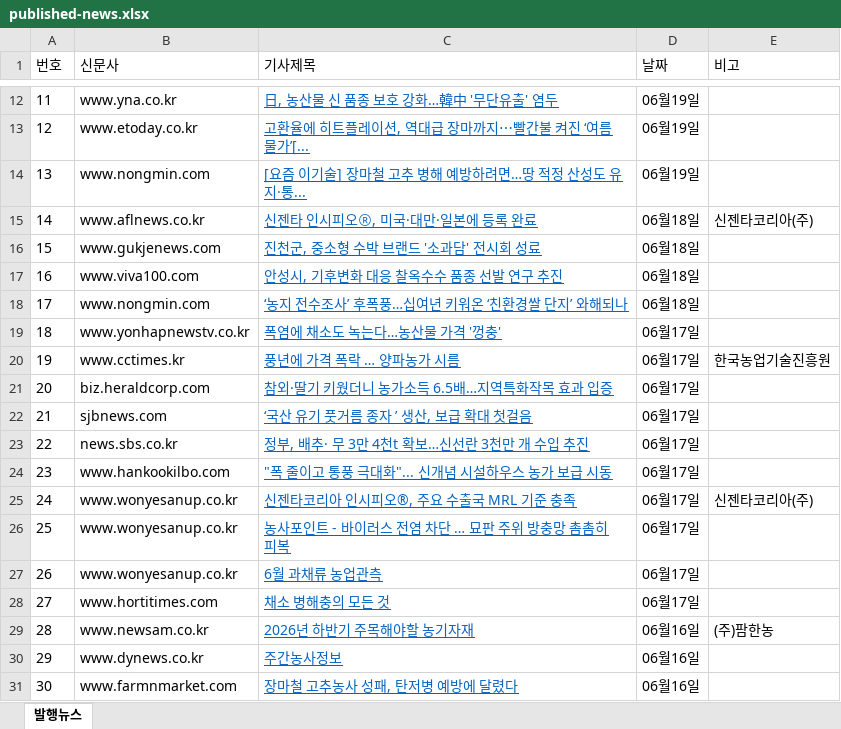
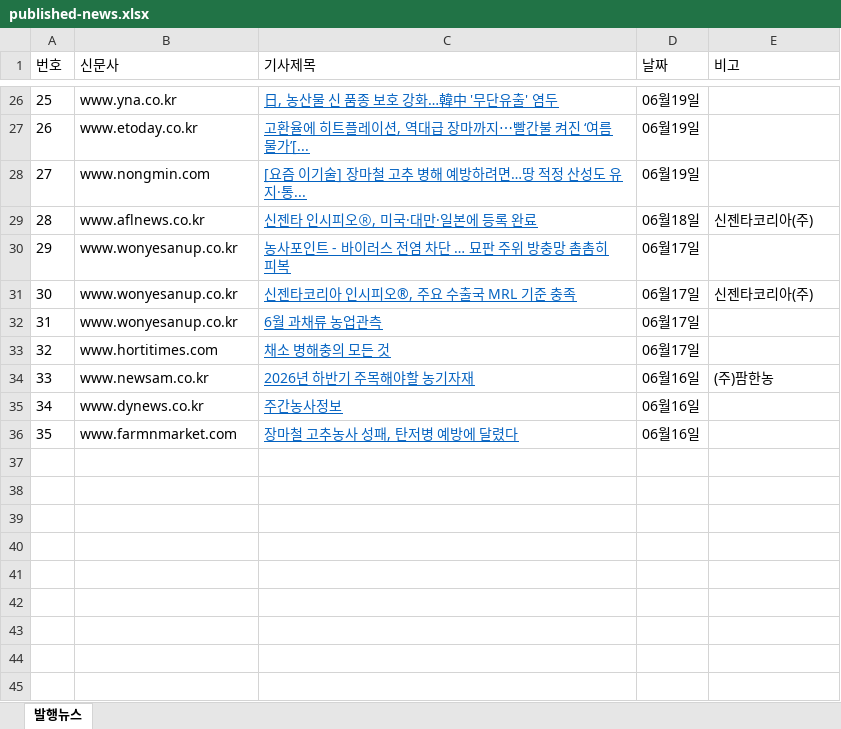
Before and after one commit to leeshelijah-spec/leeshelijah-spec.github.io, an Excel workbook: assets/published-news.xlsx, sheet 발행뉴스, drawn as a sheet; only a part is shown, gaps mark what is left out; values as stored, in another font and other column widths than the file's, no borders; removed rows and columns are numbered as before the commit, all else as after; the diff covers the shown part only; the diff names each change by its address in the sheet, - before the commit and + after, or states it on an @@ line.

```diff
--- a/assets/published-news.xlsx (sheet 발행뉴스)
+++ b/assets/published-news.xlsx (sheet 발행뉴스)
@@ column A (번호) renumbered between rows 16 and 36 @@
-row 16: 15 | www.gukjenews.com | 진천군, 중소형 수박 브랜드 '소과담' 전시회 성료 | 06월18일
-row 17: 16 | www.viva100.com | 안성시, 기후변화 대응 찰옥수수 품종 선발 연구 추진 | 06월18일
-row 18: 17 | www.nongmin.com | ‘농지 전수조사’ 후폭풍…십여년 키워온 ‘친환경쌀 단지’ 와해되나 | 06월18일
-B30 (신문사): www.yonhapnewstv.co.kr
+B30 (신문사): www.wonyesanup.co.kr
-C30 (기사제목): 폭염에 채소도 녹는다…농산물 가격 '껑충'
+C30 (기사제목): 농사포인트 - 바이러스 전염 차단 … 묘판 주위 방충망 촘촘히 피복
-row 20: 19 | www.cctimes.kr | 풍년에 가격 폭락 … 양파농가 시름 | 06월17일 | 한국농업기술진흥원
-row 21: 20 | biz.heraldcorp.com | 참외·딸기 키웠더니 농가소득 6.5배…지역특화작목 효과 입증 | 06월17일
-row 22: 21 | sjbnews.com | ‘국산 유기 풋거름 종자 ’ 생산, 보급 확대 첫걸음 | 06월17일
-row 23: 22 | news.sbs.co.kr | 정부, 배추· 무 3만 4천t 확보…신선란 3천만 개 수입 추진 | 06월17일
-row 24: 23 | www.hankookilbo.com | "폭 줄이고 통풍 극대화"... 신개념 시설하우스 농가 보급 시동 | 06월17일
-row 26: 25 | www.wonyesanup.co.kr | 농사포인트 - 바이러스 전염 차단 … 묘판 주위 방충망 촘촘히 피복 | 06월17일
```
Also changed, not shown: 14 added rows and 2 removed rows elsewhere in this sheet, 2 other files.
